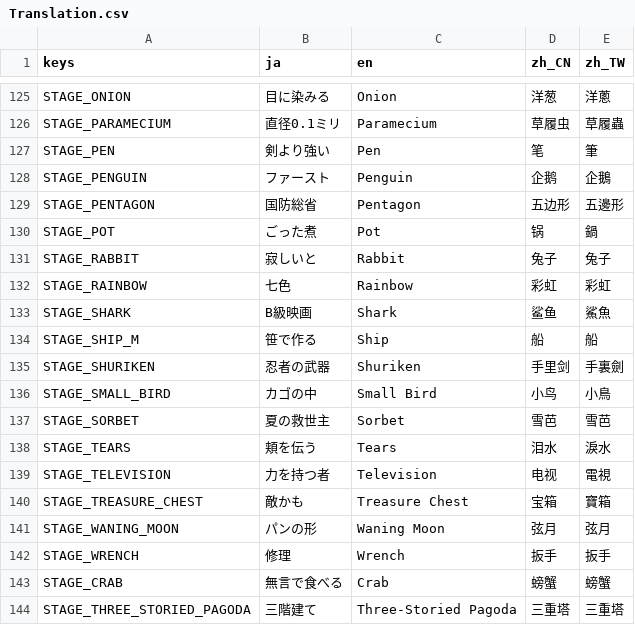
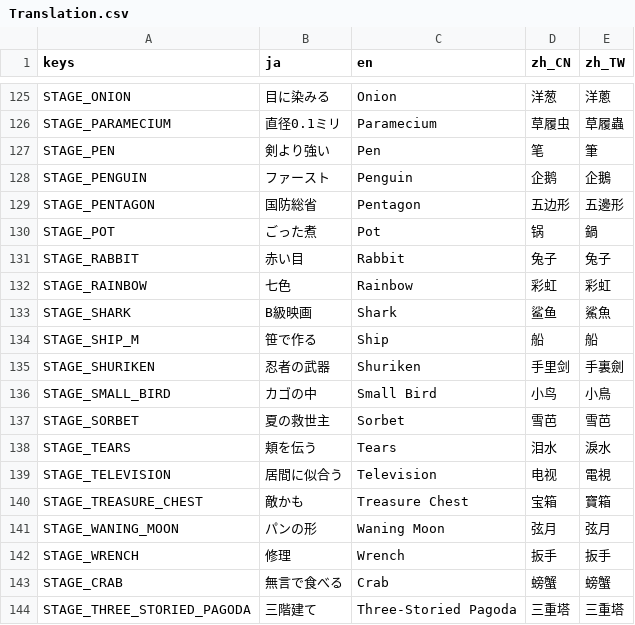
Before and after one commit to mogurer/Katadraw, a CSV file: Resources/Translation/Translation.csv, drawn as a sheet; only a part is shown, gaps mark what is left out; the diff covers the shown part only.

```diff
--- a/Resources/Translation/Translation.csv
+++ b/Resources/Translation/Translation.csv
@@ -130,3 +130,3 @@ STAGE_PENTAGON,国防総省,Pentagon,五边形,五邊形
 STAGE_POT,ごった煮,Pot,锅,鍋
-STAGE_RABBIT,寂しいと,Rabbit,兔子,兔子
+STAGE_RABBIT,赤い目,Rabbit,兔子,兔子
 STAGE_RAINBOW,七色,Rainbow,彩虹,彩虹
@@ -138,3 +138,3 @@ STAGE_SORBET,夏の救世主,Sorbet,雪芭,雪芭
 STAGE_TEARS,頬を伝う,Tears,泪水,淚水
-STAGE_TELEVISION,力を持つ者,Television,电视,電視
+STAGE_TELEVISION,居間に似合う,Television,电视,電視
 STAGE_TREASURE_CHEST,敵かも,Treasure Chest,宝箱,寶箱
```
Also changed, not shown: 9 edited cells elsewhere in this file.
